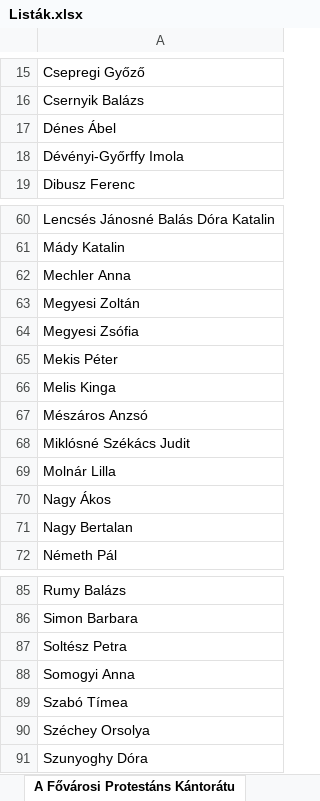
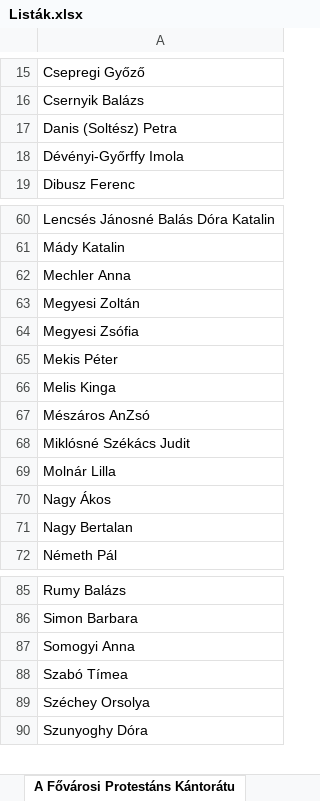
Before and after one commit to FanBar/Kantoratus, an Excel workbook: Docs/Specs/Listák.xlsx, sheet A Fővárosi Protestáns Kántorátu, drawn as a sheet; only a part is shown, gaps mark what is left out; values as stored, in another font and other column widths than the file's, no borders; the diff names each change by its address in the sheet, - before the commit and + after, or states it on an @@ line.

```diff
--- a/Docs/Specs/Listák.xlsx (sheet A Fővárosi Protestáns Kántorátu)
+++ b/Docs/Specs/Listák.xlsx (sheet A Fővárosi Protestáns Kántorátu)
-A17: Dénes Ábel
+A17: Danis (Soltész) Petra
-A67: Mészáros Anzsó
+A67: Mészáros AnZsó
-row 87: Soltész Petra
```
Also changed, not shown: sheet Önálló művek, 1 other file.
